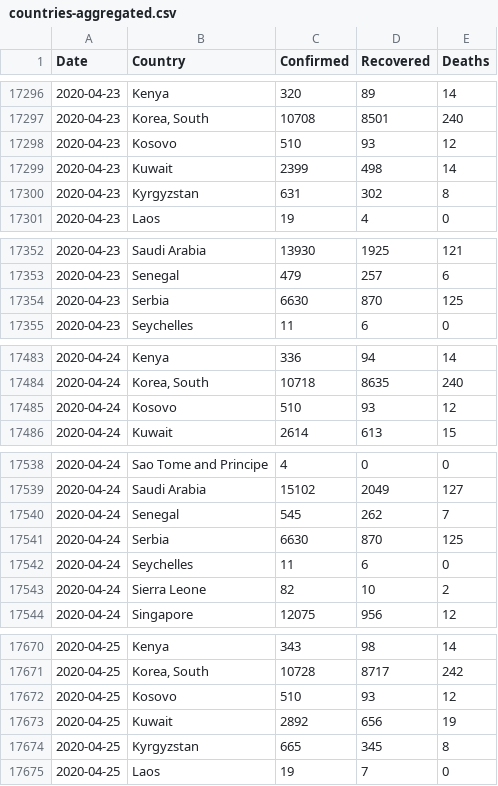
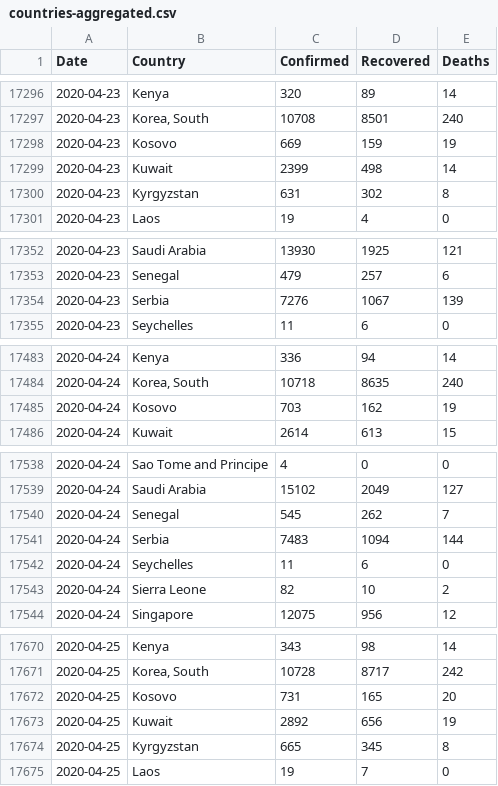
Before and after one commit to nikitasg/aws-forecast-covid19-poc, a CSV file: data/countries-aggregated.csv, drawn as a sheet; only a part is shown, gaps mark what is left out; the diff covers the shown part only.

```diff
--- a/data/countries-aggregated.csv
+++ b/data/countries-aggregated.csv
@@ -17297,3 +17297,3 @@ Date,Country,Confirmed,Recovered,Deaths
 2020-04-23,"Korea, South",10708,8501,240
-2020-04-23,Kosovo,510,93,12
+2020-04-23,Kosovo,669,159,19
 2020-04-23,Kuwait,2399,498,14
@@ -17353,3 +17353,3 @@ Date,Country,Confirmed,Recovered,Deaths
 2020-04-23,Senegal,479,257,6
-2020-04-23,Serbia,6630,870,125
+2020-04-23,Serbia,7276,1067,139
 2020-04-23,Seychelles,11,6,0
@@ -17484,3 +17484,3 @@ Date,Country,Confirmed,Recovered,Deaths
 2020-04-24,"Korea, South",10718,8635,240
-2020-04-24,Kosovo,510,93,12
+2020-04-24,Kosovo,703,162,19
 2020-04-24,Kuwait,2614,613,15
@@ -17540,3 +17540,3 @@ Date,Country,Confirmed,Recovered,Deaths
 2020-04-24,Senegal,545,262,7
-2020-04-24,Serbia,6630,870,125
+2020-04-24,Serbia,7483,1094,144
 2020-04-24,Seychelles,11,6,0
@@ -17671,3 +17671,3 @@ Date,Country,Confirmed,Recovered,Deaths
 2020-04-25,"Korea, South",10728,8717,242
-2020-04-25,Kosovo,510,93,12
+2020-04-25,Kosovo,731,165,20
 2020-04-25,Kuwait,2892,656,19
```
Also changed, not shown: 46 edited cells elsewhere in this file, data/worldwide-aggregated.csv, 2 other files.
